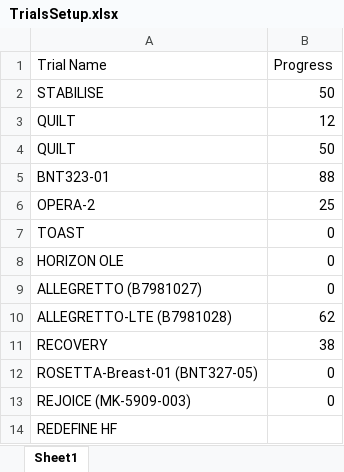
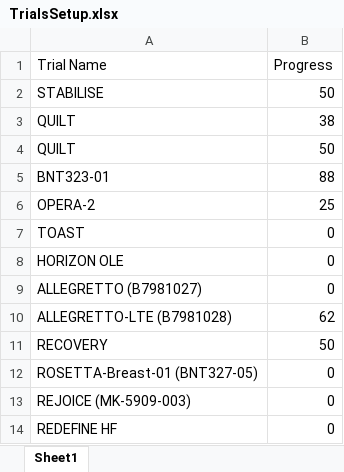
Before and after one commit to bellahomeschooljr-debug/clinicaltrials-portal, an Excel workbook: TrialsSetup.xlsx, sheet Sheet1, drawn as a sheet; values as stored, in another font and other column widths than the file's, no borders; table styles not drawn; the diff names each change by its address in the sheet, - before the commit and + after, or states it on an @@ line.

Commit message:
Update TrialsSetup 2025-12-31 12:00

```diff
--- a/TrialsSetup.xlsx (sheet Sheet1)
+++ b/TrialsSetup.xlsx (sheet Sheet1)
-B3 (Progress): 12
+B3 (Progress): 38
-B11 (Progress): 38
+B11 (Progress): 50
-B14 (Progress): (empty)
+B14 (Progress): 0
```
